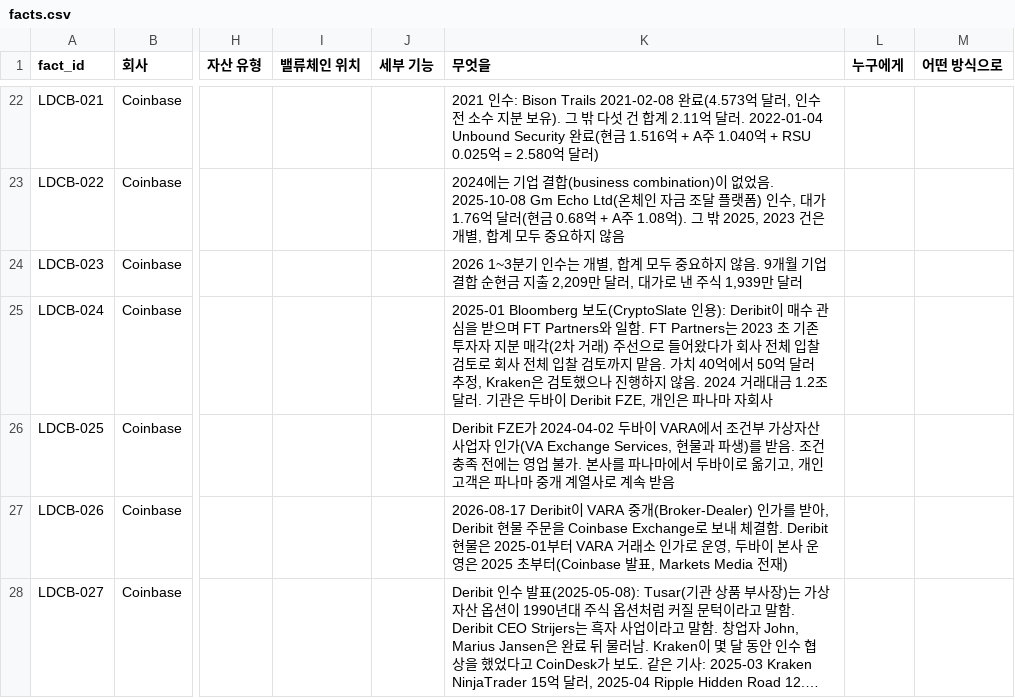
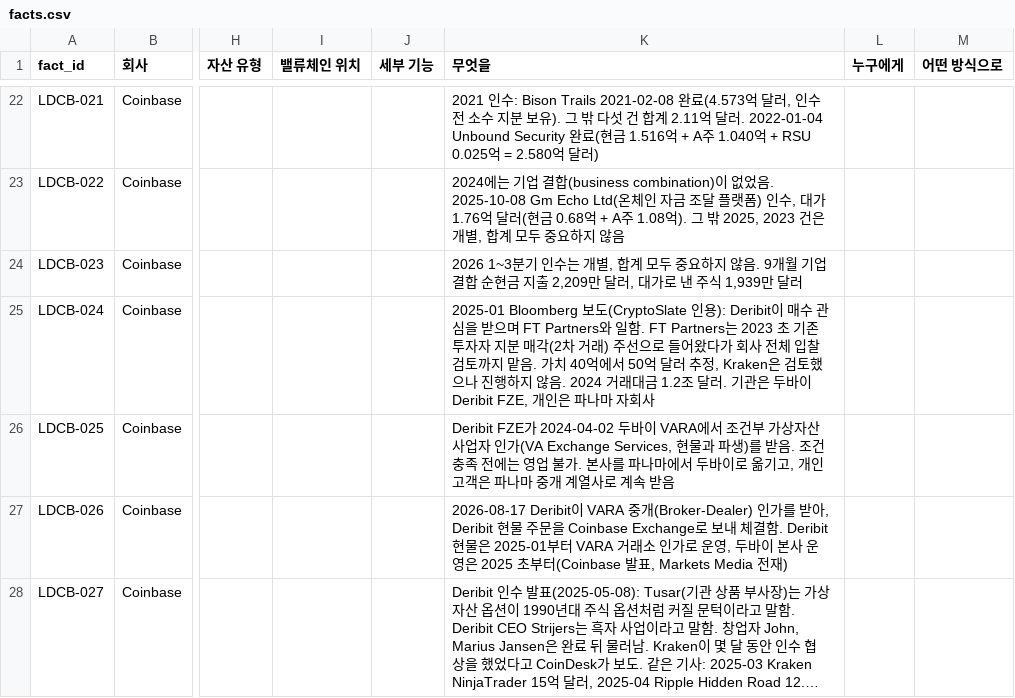
Before and after one commit to Mo-zZaAa/learning_tokens, a CSV file: work/LICDEEP-CB/facts.csv, drawn as a sheet; only a part is shown, gaps mark what is left out; long unchanged cells end in …; the diff names each change by its address in the sheet, - before the commit and + after, or states it on an @@ line.

```diff
--- a/work/LICDEEP-CB/facts.csv
+++ b/work/LICDEEP-CB/facts.csv
-K25 (무엇을): …찰 검토로 회사 전체 입찰 검토까지 맡…
+K25 (무엇을): …찰 검토까지 맡…
```
Also changed, not shown: 1 other file.
